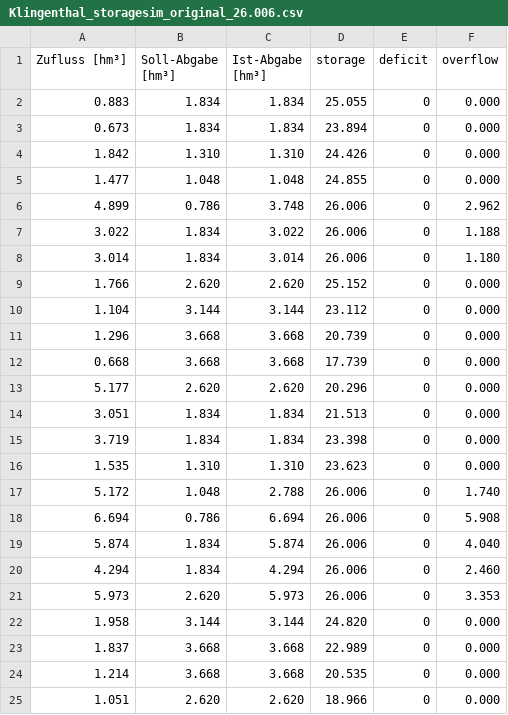
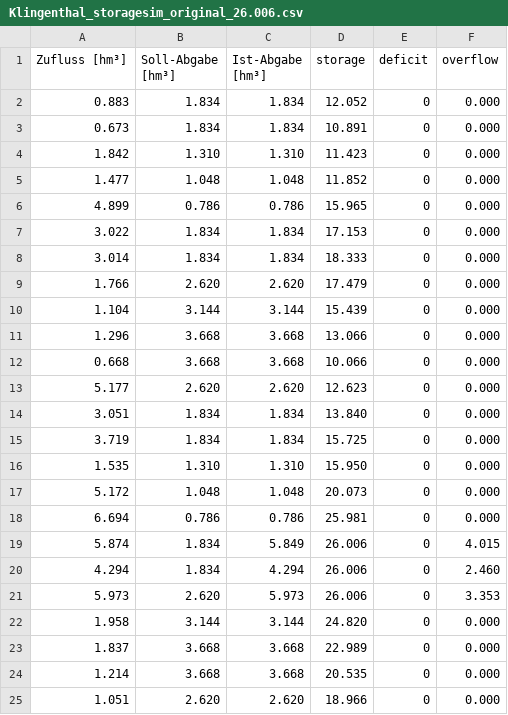
Before and after one commit to lenamueller/StochastischeSpeicherbemessung, a CSV file: data/Klingenthal_storagesim_original_26.006.csv, drawn as a sheet; only a part is shown.

```diff
--- a/data/Klingenthal_storagesim_original_26.006.csv
+++ b/data/Klingenthal_storagesim_original_26.006.csv
@@ -1,20 +1,20 @@
 Zufluss [hm³],Soll-Abgabe [hm³],Ist-Abgabe [hm³],storage,deficit,overflow
-0.883,1.834,1.834,25.055,0,0.000
-0.673,1.834,1.834,23.894,0,0.000
-1.842,1.310,1.310,24.426,0,0.000
-1.477,1.048,1.048,24.855,0,0.000
-4.899,0.786,3.748,26.006,0,2.962
-3.022,1.834,3.022,26.006,0,1.188
-3.014,1.834,3.014,26.006,0,1.180
-1.766,2.620,2.620,25.152,0,0.000
-1.104,3.144,3.144,23.112,0,0.000
-1.296,3.668,3.668,20.739,0,0.000
-0.668,3.668,3.668,17.739,0,0.000
-5.177,2.620,2.620,20.296,0,0.000
-3.051,1.834,1.834,21.513,0,0.000
-3.719,1.834,1.834,23.398,0,0.000
-1.535,1.310,1.310,23.623,0,0.000
-5.172,1.048,2.788,26.006,0,1.740
-6.694,0.786,6.694,26.006,0,5.908
-5.874,1.834,5.874,26.006,0,4.040
+0.883,1.834,1.834,12.052,0,0.000
+0.673,1.834,1.834,10.891,0,0.000
+1.842,1.310,1.310,11.423,0,0.000
+1.477,1.048,1.048,11.852,0,0.000
+4.899,0.786,0.786,15.965,0,0.000
+3.022,1.834,1.834,17.153,0,0.000
+3.014,1.834,1.834,18.333,0,0.000
+1.766,2.620,2.620,17.479,0,0.000
+1.104,3.144,3.144,15.439,0,0.000
+1.296,3.668,3.668,13.066,0,0.000
+0.668,3.668,3.668,10.066,0,0.000
+5.177,2.620,2.620,12.623,0,0.000
+3.051,1.834,1.834,13.840,0,0.000
+3.719,1.834,1.834,15.725,0,0.000
+1.535,1.310,1.310,15.950,0,0.000
+5.172,1.048,1.048,20.073,0,0.000
+6.694,0.786,0.786,25.981,0,0.000
+5.874,1.834,5.849,26.006,0,4.015
 4.294,1.834,4.294,26.006,0,2.460
```
Also changed, not shown: data/Klingenthal_storagesim_G001_26.006.csv, 15 other files.
